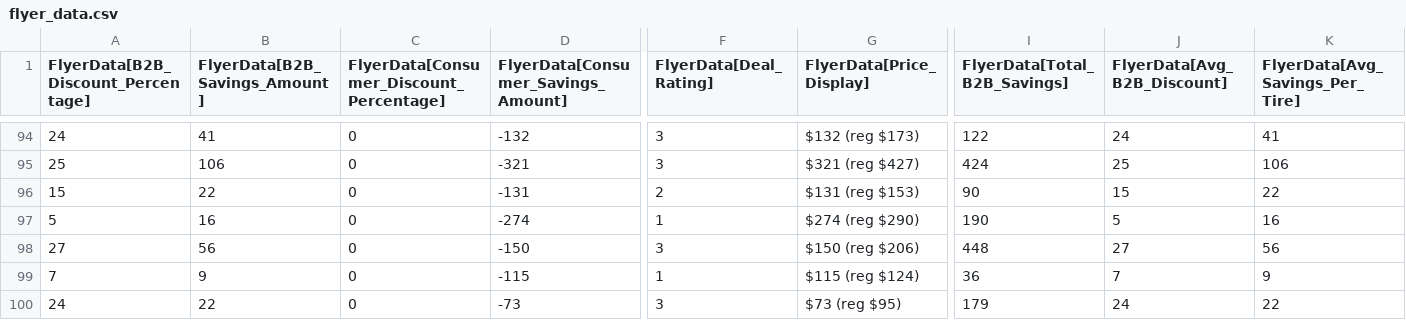
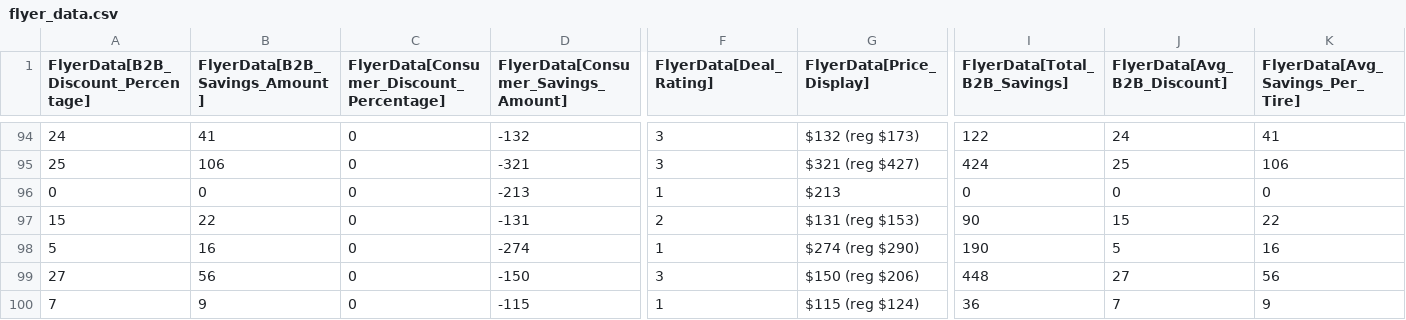
Before and after one commit to SwargaStatus/tire-inventory-sale, a CSV file: flyer_data.csv, drawn as a sheet; only a part is shown, gaps mark what is left out; the shorter side is filled out with more unchanged rows; rows hold the shown columns only; the diff names each change by its address in the sheet, - before the commit and + after, or states it on an @@ line.

```diff
--- a/flyer_data.csv
+++ b/flyer_data.csv
+row 96: 0 | 0 | 0 | -213 | 1 | $213 | 0 | 0 | 0
```
